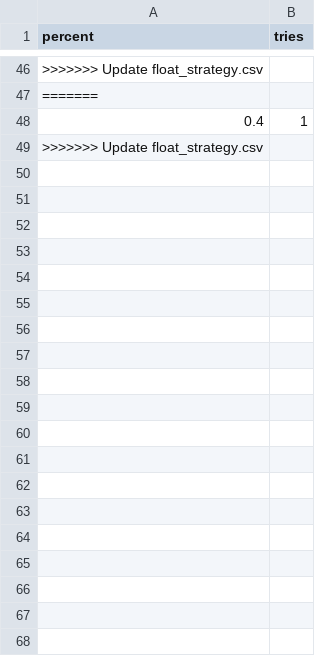
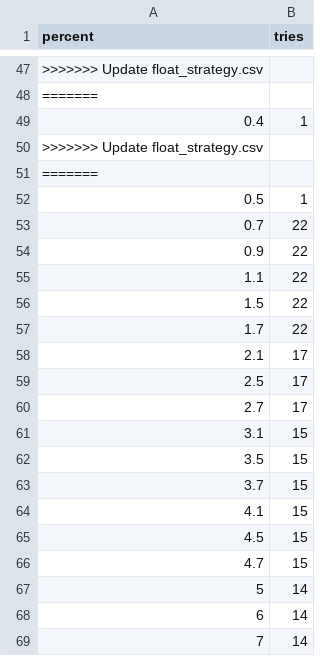
Before and after one commit to esemi/backtester, a CSV file: etc/float_strategy.csv, drawn as a sheet; only a part is shown, gaps mark what is left out; the diff covers the shown part only.

```diff
--- a/etc/float_strategy.csv
+++ b/etc/float_strategy.csv
@@ -49 +50,20 @@ percent,tries
 >>>>>>> Update float_strategy.csv
+=======
+0.5,1
+0.7,22
+0.9,22
+1.1,22
+1.5,22
+1.7,22
+2.1,17
+2.5,17
+2.7,17
+3.1,15
+3.5,15
+3.7,15
+4.1,15
+4.5,15
+4.7,15
+5,14
+6,14
+7,14
```
Also changed, not shown: 25 added rows elsewhere in this file.
